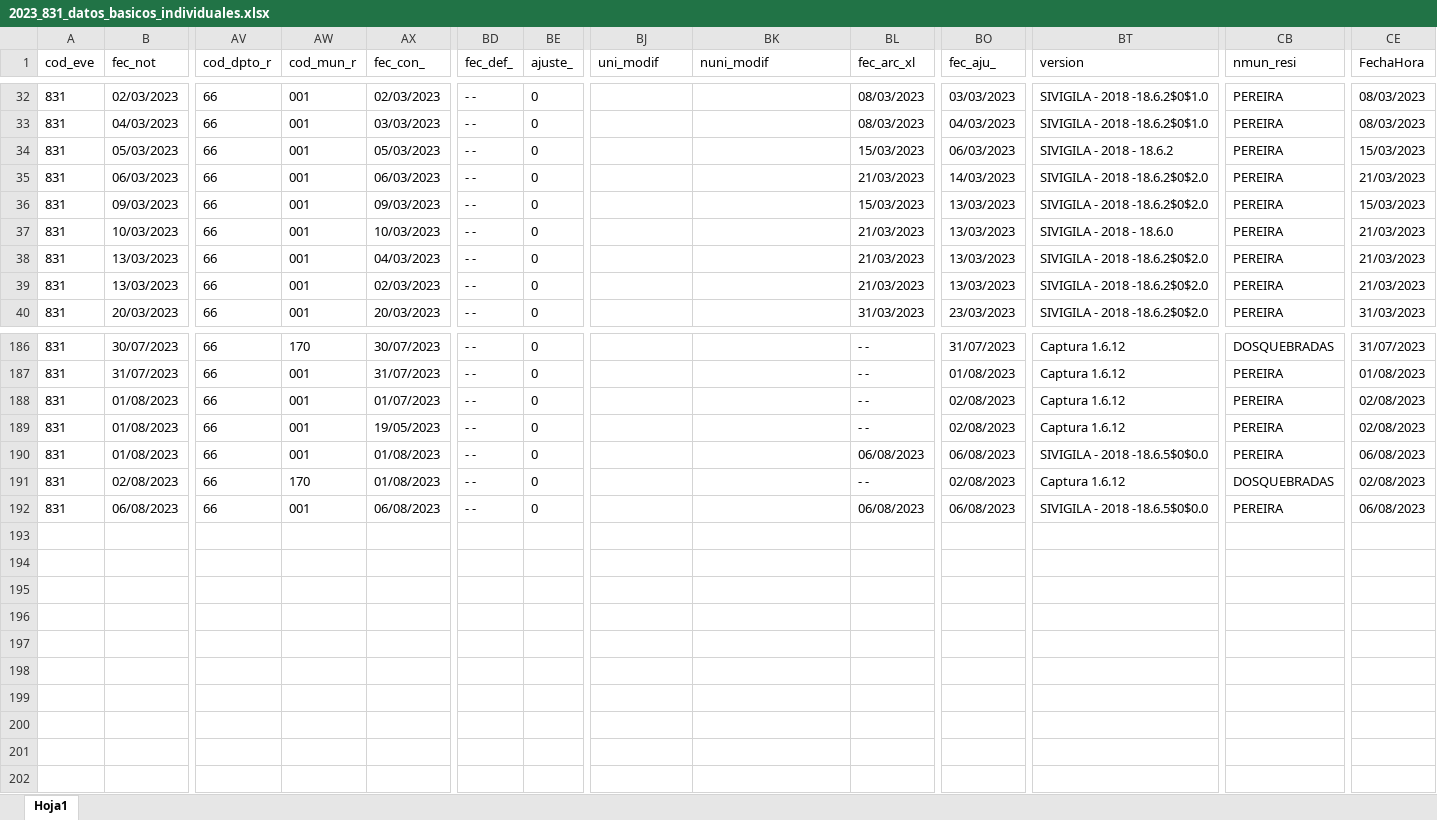
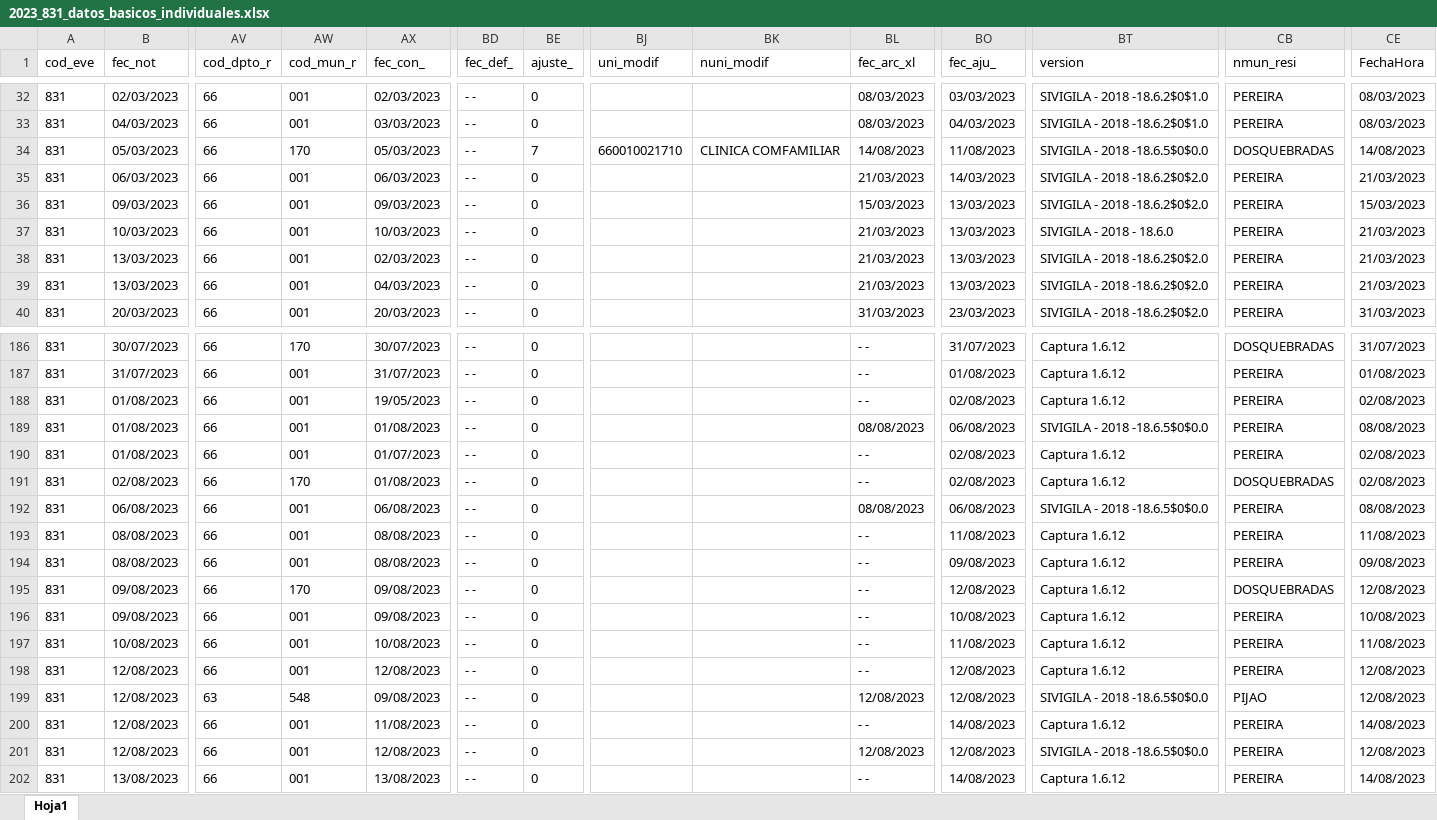
Before and after one commit to sivigilaper/Boletin_epi, an Excel workbook: Boletin_ Epi_Pereira/Datos/2023_831_datos_basicos_individuales.xlsx, sheet Hoja1, drawn as a sheet; only a part is shown, gaps mark what is left out; values as stored, in another font and other column widths than the file's, no borders; removed rows and columns are numbered as before the commit, all else as after; rows hold the shown columns only; the diff covers the shown part only; the diff names each change by its address in the sheet, - before the commit and + after, or states it on an @@ line.

```diff
--- a/Boletin_ Epi_Pereira/Datos/2023_831_datos_basicos_individuales.xlsx (sheet Hoja1)
+++ b/Boletin_ Epi_Pereira/Datos/2023_831_datos_basicos_individuales.xlsx (sheet Hoja1)
-AW34 (cod_mun_r): 001
+AW34 (cod_mun_r): 170
-BE34 (ajuste_): 0
+BE34 (ajuste_): 7
-BJ34 (uni_modif): (empty)
+BJ34 (uni_modif): 660010021710
-BK34 (nuni_modif): (empty)
+BK34 (nuni_modif): CLINICA COMFAMILIAR
-BL34 (fec_arc_xl): 15/03/2023
+BL34 (fec_arc_xl): 14/08/2023
-BO34 (fec_aju_): 06/03/2023
+BO34 (fec_aju_): 11/08/2023
-BT34 (version): SIVIGILA - 2018 - 18.6.2
+BT34 (version): SIVIGILA - 2018 -18.6.5$0$0.0
-CB34 (nmun_resi): PEREIRA
+CB34 (nmun_resi): DOSQUEBRADAS
-CE34 (FechaHora): 15/03/2023
+CE34 (FechaHora): 14/08/2023
@@ row 39 moved to row 38: 831 @@
@@ row 189 moved to row 188: 831 @@
+row 189: 831 | 01/08/2023 | 66 | 001 | 01/08/2023 | - - | 0 |  |  | 08/08/2023 | 06/08/2023 | SIVIGILA - 2018 -18.6.5$0$0.0 | PEREIRA | 08/08/2023
-row 190: 831 | 01/08/2023 | 66 | 001 | 01/08/2023 | - - | 0 |  |  | 06/08/2023 | 06/08/2023 | SIVIGILA - 2018 -18.6.5$0$0.0 | PEREIRA | 06/08/2023
-BL192 (fec_arc_xl): 06/08/2023
+BL192 (fec_arc_xl): 08/08/2023
-CE192 (FechaHora): 06/08/2023
+CE192 (FechaHora): 08/08/2023
+row 193: 831 | 08/08/2023 | 66 | 001 | 08/08/2023 | - - | 0 |  |  | - - | 11/08/2023 | Captura 1.6.12 | PEREIRA | 11/08/2023
+row 194: 831 | 08/08/2023 | 66 | 001 | 08/08/2023 | - - | 0 |  |  | - - | 09/08/2023 | Captura 1.6.12 | PEREIRA | 09/08/2023
+row 195: 831 | 09/08/2023 | 66 | 170 | 09/08/2023 | - - | 0 |  |  | - - | 12/08/2023 | Captura 1.6.12 | DOSQUEBRADAS | 12/08/2023
+row 196: 831 | 09/08/2023 | 66 | 001 | 09/08/2023 | - - | 0 |  |  | - - | 10/08/2023 | Captura 1.6.12 | PEREIRA | 10/08/2023
+row 197: 831 | 10/08/2023 | 66 | 001 | 10/08/2023 | - - | 0 |  |  | - - | 11/08/2023 | Captura 1.6.12 | PEREIRA | 11/08/2023
+row 198: 831 | 12/08/2023 | 66 | 001 | 12/08/2023 | - - | 0 |  |  | - - | 12/08/2023 | Captura 1.6.12 | PEREIRA | 12/08/2023
+row 199: 831 | 12/08/2023 | 63 | 548 | 09/08/2023 | - - | 0 |  |  | 12/08/2023 | 12/08/2023 | SIVIGILA - 2018 -18.6.5$0$0.0 | PIJAO | 12/08/2023
+row 200: 831 | 12/08/2023 | 66 | 001 | 11/08/2023 | - - | 0 |  |  | - - | 14/08/2023 | Captura 1.6.12 | PEREIRA | 14/08/2023
+row 201: 831 | 12/08/2023 | 66 | 001 | 12/08/2023 | - - | 0 |  |  | 12/08/2023 | 12/08/2023 | SIVIGILA - 2018 -18.6.5$0$0.0 | PEREIRA | 12/08/2023
+row 202: 831 | 13/08/2023 | 66 | 001 | 13/08/2023 | - - | 0 |  |  | - - | 14/08/2023 | Captura 1.6.12 | PEREIRA | 14/08/2023
```
Also changed, not shown: 30 moved rows and 8 edited cells elsewhere in this sheet, Boletin_ Epi_Pereira/Datos/2023_995.xlsx, Boletin_ Epi_Pereira/Datos/2023_998.xlsx.
